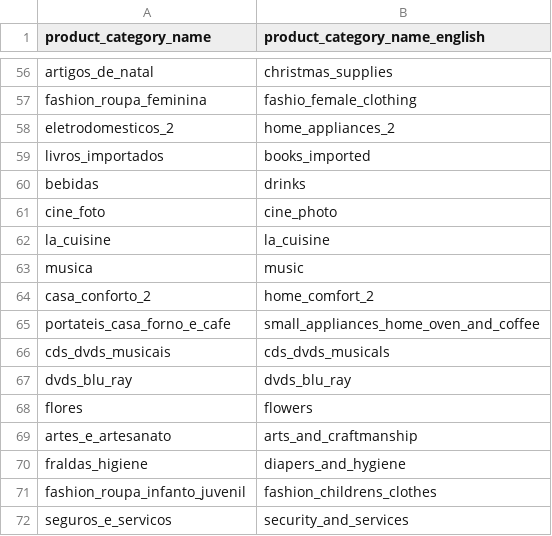
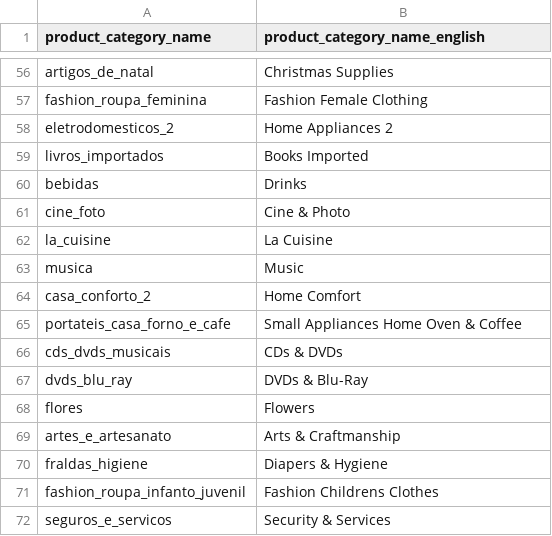
Before and after one commit to ela-art/Brazilian-ecommerce-sql-analysis., a CSV file: data/processed/category_translation.csv, drawn as a sheet; only a part is shown, gaps mark what is left out; the diff covers the shown part only; the diff names each change by its address in the sheet, - before the commit and + after, or states it on an @@ line.

```diff
--- a/data/processed/category_translation.csv
+++ b/data/processed/category_translation.csv
-B56 (product_category_name_english): christmas_supplies
+B56 (product_category_name_english): Christmas Supplies
-B57 (product_category_name_english): fashio_female_clothing
+B57 (product_category_name_english): Fashion Female Clothing
-B58 (product_category_name_english): home_appliances_2
+B58 (product_category_name_english): Home Appliances 2
-B59 (product_category_name_english): books_imported
+B59 (product_category_name_english): Books Imported
-B60 (product_category_name_english): drinks
+B60 (product_category_name_english): Drinks
-B61 (product_category_name_english): cine_photo
+B61 (product_category_name_english): Cine & Photo
-B62 (product_category_name_english): la_cuisine
+B62 (product_category_name_english): La Cuisine
-B63 (product_category_name_english): music
+B63 (product_category_name_english): Music
-B64 (product_category_name_english): home_comfort_2
+B64 (product_category_name_english): Home Comfort
-B65 (product_category_name_english): small_appliances_home_oven_and_coffee
+B65 (product_category_name_english): Small Appliances Home Oven & Coffee
-B66 (product_category_name_english): cds_dvds_musicals
+B66 (product_category_name_english): CDs & DVDs
-B67 (product_category_name_english): dvds_blu_ray
+B67 (product_category_name_english): DVDs & Blu-Ray
-B68 (product_category_name_english): flowers
+B68 (product_category_name_english): Flowers
-B69 (product_category_name_english): arts_and_craftmanship
+B69 (product_category_name_english): Arts & Craftmanship
-B70 (product_category_name_english): diapers_and_hygiene
+B70 (product_category_name_english): Diapers & Hygiene
-B71 (product_category_name_english): fashion_childrens_clothes
+B71 (product_category_name_english): Fashion Childrens Clothes
-B72 (product_category_name_english): security_and_services
+B72 (product_category_name_english): Security & Services
```
Also changed, not shown: 54 edited cells elsewhere in this file, 8 other files.
